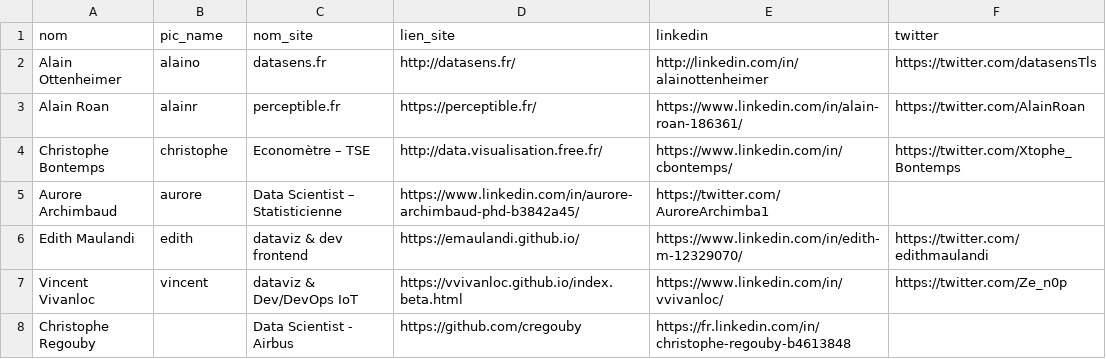
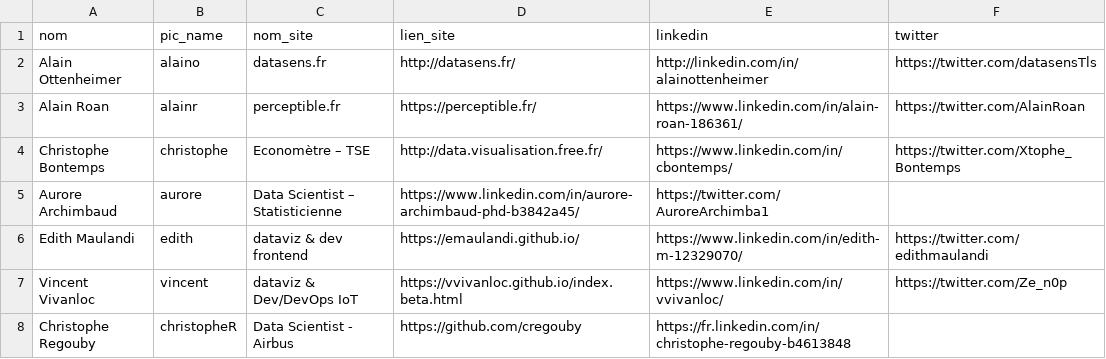
Before and after one commit to ToulouseDataViz/website, a CSV file: src/data/membres.csv, drawn as a sheet.

Commit message:
fix: add Christophe R pic

```diff
--- a/src/data/membres.csv
+++ b/src/data/membres.csv
@@ -7,2 +7,2 @@ Edith Maulandi, edith, dataviz & dev frontend, https://emaulandi.github.io/, htt
 Vincent Vivanloc, vincent, "dataviz & Dev/DevOps IoT", https://vvivanloc.github.io/index.beta.html, https://www.linkedin.com/in/vvivanloc/, https://twitter.com/Ze_n0p
-Christophe Regouby, , Data Scientist - Airbus, https://github.com/cregouby, https://fr.linkedin.com/in/christophe-regouby-b4613848
+Christophe Regouby, christopheR, Data Scientist - Airbus, https://github.com/cregouby, https://fr.linkedin.com/in/christophe-regouby-b4613848
```
Also changed, not shown: 1 other file.
